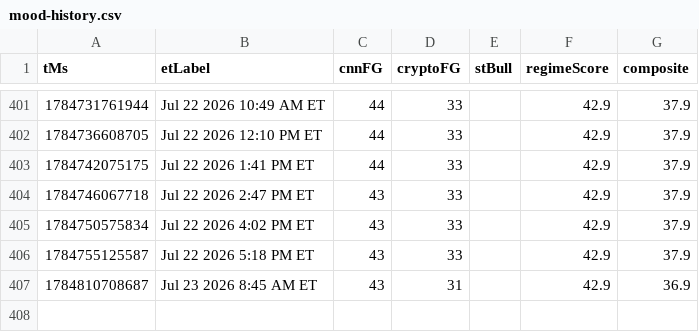
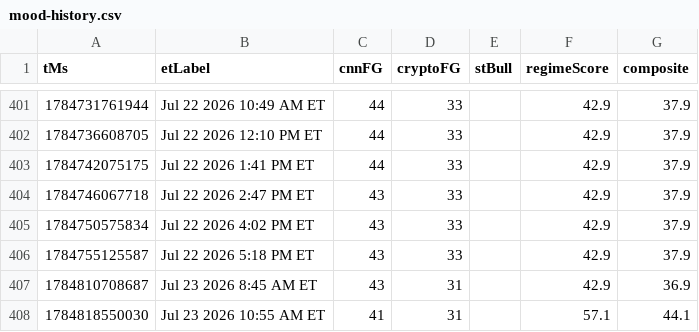
Before and after one commit to Jad-N/Market-Watcher, a CSV file: docs/mood-history.csv, drawn as a sheet; only a part is shown, gaps mark what is left out; the diff names each change by its address in the sheet, - before the commit and + after, or states it on an @@ line.

```diff
--- a/docs/mood-history.csv
+++ b/docs/mood-history.csv
+row 408: 1784818550030 | Jul 23 2026 10:55 AM ET | 41 | 31 |  | 57.1 | 44.1
```
Also changed, not shown: regime history.csv, source-quality history.csv, 4 other files.
